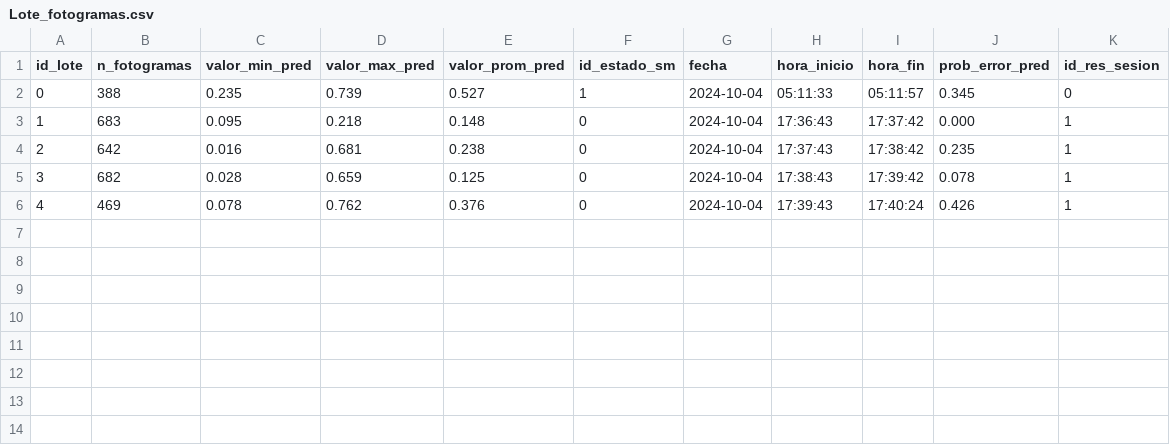
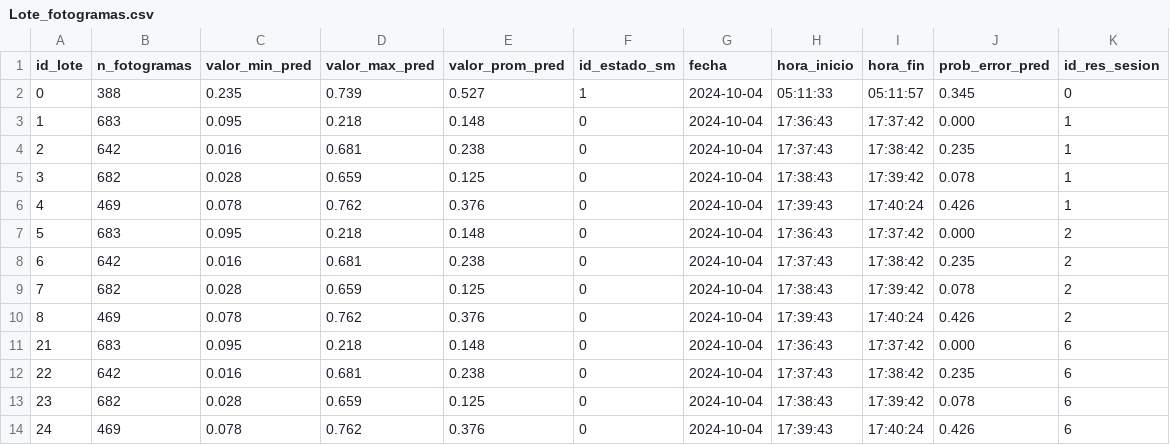
Before and after one commit to caroSeminario23/Reconocimiento_emociones_entrenamiento, a CSV file: Procesamiento_datos/Datos/Lote_fotogramas.csv, drawn as a sheet.

Commit message:
Programa para determinar la frecuencia en base a los promedios por lote y la duración asociada a ellos

```diff
--- a/Procesamiento_datos/Datos/Lote_fotogramas.csv
+++ b/Procesamiento_datos/Datos/Lote_fotogramas.csv
@@ -6 +6,9 @@ id_lote,n_fotogramas,valor_min_pred,valor_max_pred,valor_prom_pred,id_estado_sm,
 4,469,0.078,0.762,0.376,0,2024-10-04,17:39:43,17:40:24,0.426,1
+5,683,0.095,0.218,0.148,0,2024-10-04,17:36:43,17:37:42,0.000,2
+6,642,0.016,0.681,0.238,0,2024-10-04,17:37:43,17:38:42,0.235,2
+7,682,0.028,0.659,0.125,0,2024-10-04,17:38:43,17:39:42,0.078,2
+8,469,0.078,0.762,0.376,0,2024-10-04,17:39:43,17:40:24,0.426,2
+21,683,0.095,0.218,0.148,0,2024-10-04,17:36:43,17:37:42,0.000,6
+22,642,0.016,0.681,0.238,0,2024-10-04,17:37:43,17:38:42,0.235,6
+23,682,0.028,0.659,0.125,0,2024-10-04,17:38:43,17:39:42,0.078,6
+24,469,0.078,0.762,0.376,0,2024-10-04,17:39:43,17:40:24,0.426,6
```
Also changed, not shown: 4 other files.
